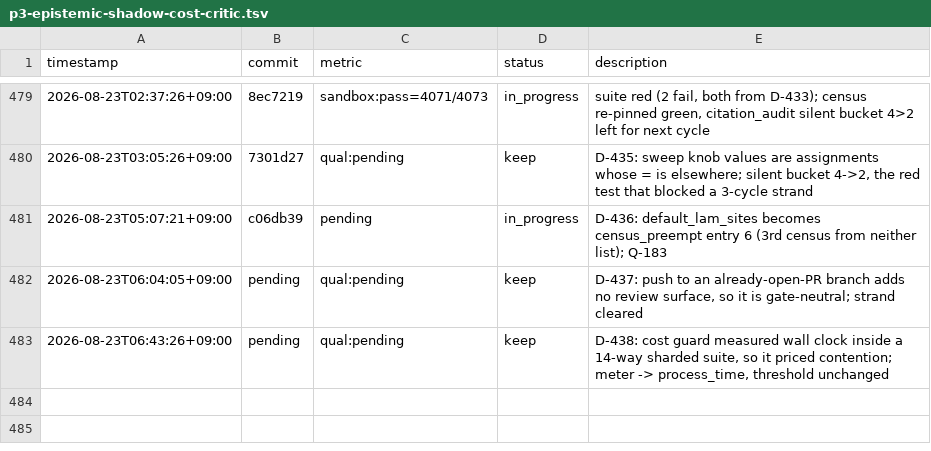
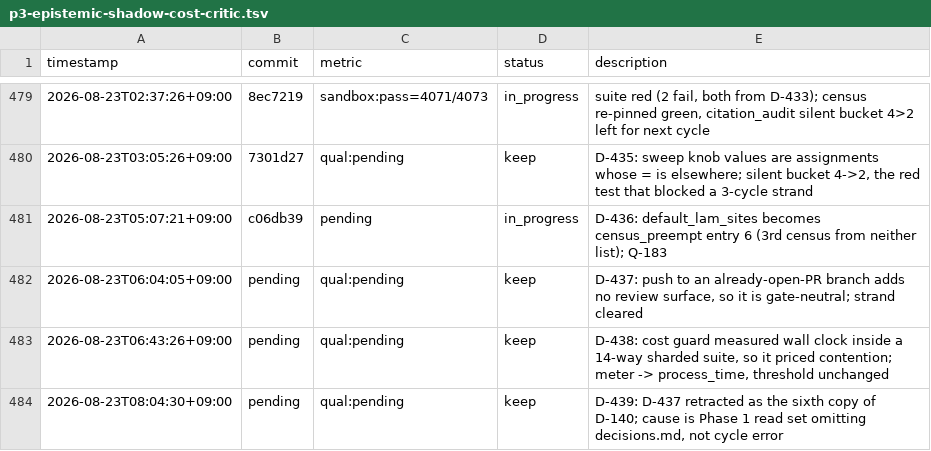
Before and after one commit to Geonhee-LEE/Representation-Aware-MPPI, a TSV file: results/p3-epistemic-shadow-cost-critic.tsv, drawn as a sheet; only a part is shown, gaps mark what is left out.

Commit message:
[auto] the sixth copy of one rule is the read set, not the cycle
TODO: STATE #0 (D-437 retraction)
Phase: P5
Metric: qual:pending

```diff
--- a/results/p3-epistemic-shadow-cost-critic.tsv
+++ b/results/p3-epistemic-shadow-cost-critic.tsv
@@ -483 +483,2 @@ timestamp	commit	metric	status	description
 2026-08-23T06:43:26+09:00	pending	qual:pending	keep	D-438: cost guard measured wall clock inside a 14-way sharded suite, so it priced contention; meter -> process_time, threshold unchanged
+2026-08-23T08:04:30+09:00	pending	qual:pending	keep	D-439: D-437 retracted as the sixth copy of D-140; cause is Phase 1 read set omitting decisions.md, not cycle error
```
Also changed, not shown: 3 other files.
